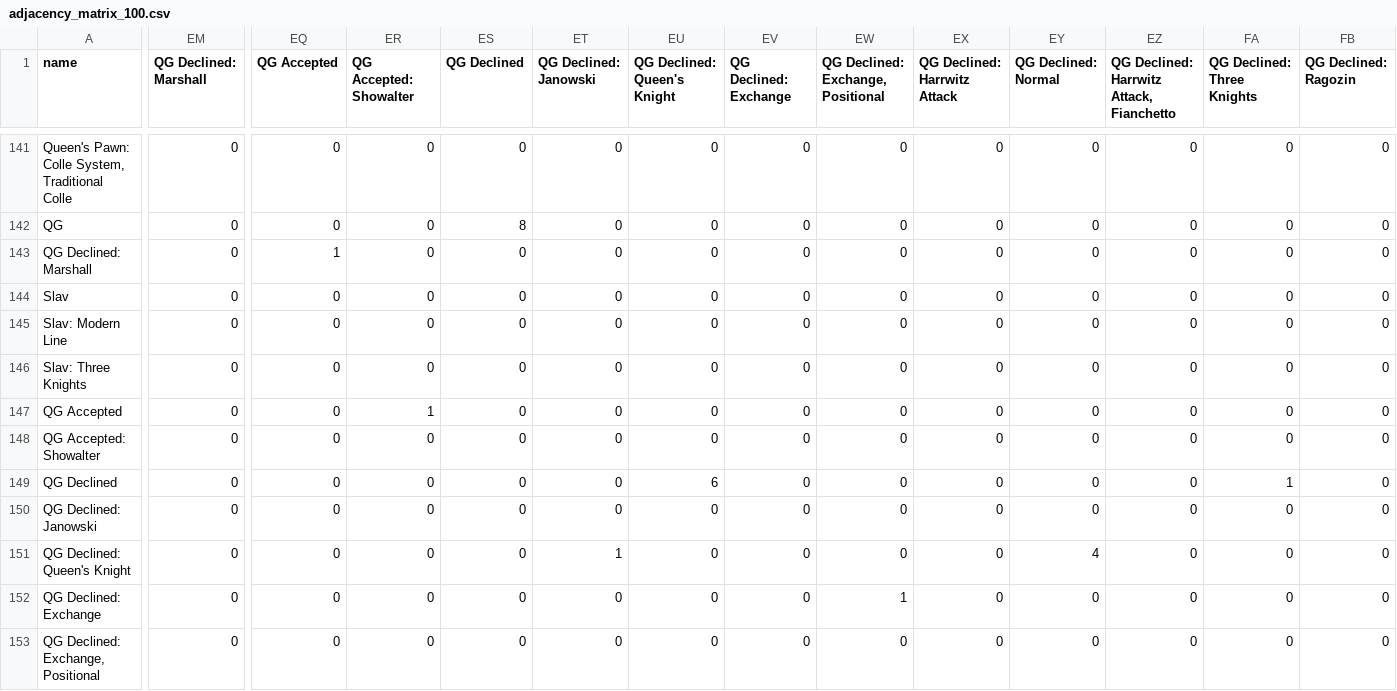
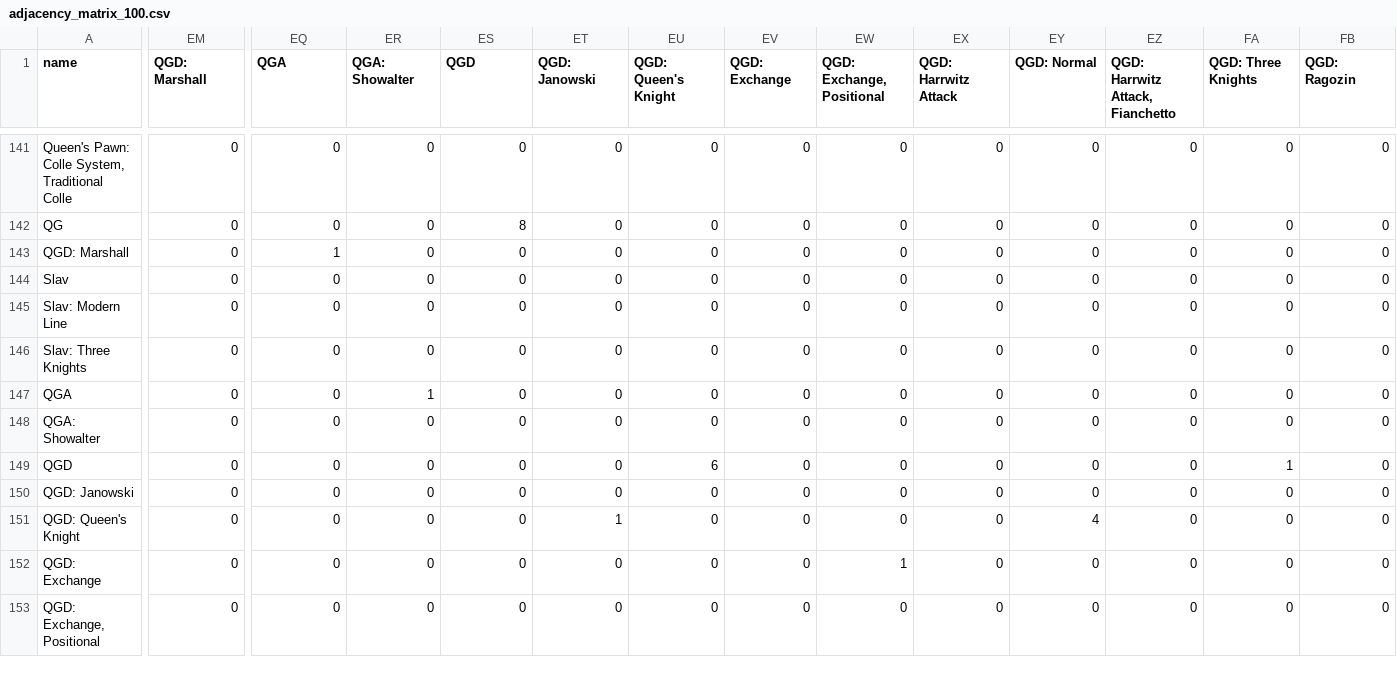
Before and after one commit to SandroMartens/chess-opening-transpositions, a CSV file: results/adjacency_matrix_100.csv, drawn as a sheet; only a part is shown, gaps mark what is left out; the diff covers the shown part only; the diff names each change by its address in the sheet, - before the commit and + after, or states it on an @@ line.

```diff
--- a/results/adjacency_matrix_100.csv
+++ b/results/adjacency_matrix_100.csv
-EM1: QG Declined: Marshall
+EM1: QGD: Marshall
-EQ1: QG Accepted
+EQ1: QGA
-ER1: QG Accepted: Showalter
+ER1: QGA: Showalter
-ES1: QG Declined
+ES1: QGD
-ET1: QG Declined: Janowski
+ET1: QGD: Janowski
-EU1: QG Declined: Queen's Knight
+EU1: QGD: Queen's Knight
-EV1: QG Declined: Exchange
+EV1: QGD: Exchange
-EW1: QG Declined: Exchange, Positional
+EW1: QGD: Exchange, Positional
-EX1: QG Declined: Harrwitz Attack
+EX1: QGD: Harrwitz Attack
-EY1: QG Declined: Normal
+EY1: QGD: Normal
-EZ1: QG Declined: Harrwitz Attack, Fianchetto
+EZ1: QGD: Harrwitz Attack, Fianchetto
-FA1: QG Declined: Three Knights
+FA1: QGD: Three Knights
-FB1: QG Declined: Ragozin
+FB1: QGD: Ragozin
-A143 (name): QG Declined: Marshall
+A143 (name): QGD: Marshall
-A147 (name): QG Accepted
+A147 (name): QGA
-A148 (name): QG Accepted: Showalter
+A148 (name): QGA: Showalter
-A149 (name): QG Declined
+A149 (name): QGD
-A150 (name): QG Declined: Janowski
+A150 (name): QGD: Janowski
-A151 (name): QG Declined: Queen's Knight
+A151 (name): QGD: Queen's Knight
-A152 (name): QG Declined: Exchange
+A152 (name): QGD: Exchange
-A153 (name): QG Declined: Exchange, Positional
+A153 (name): QGD: Exchange, Positional
```
Also changed, not shown: 35 edited cells elsewhere in this file, results/occurrences_100.csv, 4 other files.
